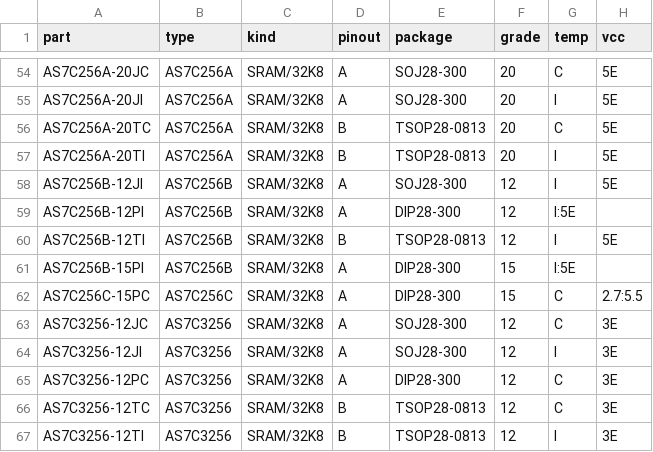
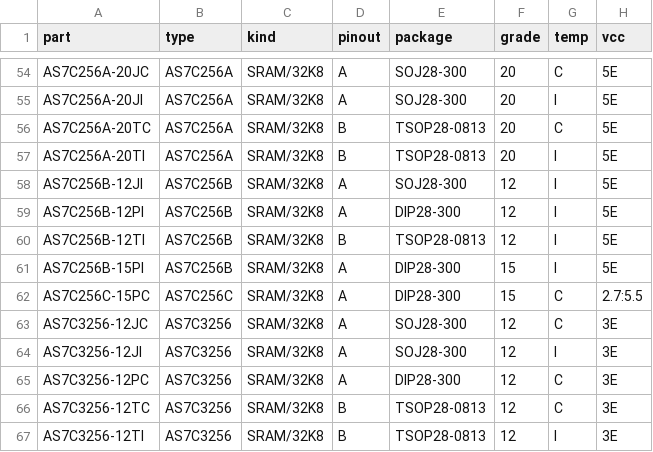
Before and after one commit to ikle/pdp11, a CSV file: db/pinout/SRAM/index.csv, drawn as a sheet; only a part is shown, gaps mark what is left out.

Commit message:
db/pinout/SRAM: fix typos in index

```diff
--- a/db/pinout/SRAM/index.csv
+++ b/db/pinout/SRAM/index.csv
@@ -58,5 +58,5 @@ AS7C256A-20TI,AS7C256A,SRAM/32K8,B,TSOP28-0813,20,I,5E
 AS7C256B-12JI,AS7C256B,SRAM/32K8,A,SOJ28-300,12,I,5E
-AS7C256B-12PI,AS7C256B,SRAM/32K8,A,DIP28-300,12,I:5E
+AS7C256B-12PI,AS7C256B,SRAM/32K8,A,DIP28-300,12,I,5E
 AS7C256B-12TI,AS7C256B,SRAM/32K8,B,TSOP28-0813,12,I,5E
-AS7C256B-15PI,AS7C256B,SRAM/32K8,A,DIP28-300,15,I:5E
+AS7C256B-15PI,AS7C256B,SRAM/32K8,A,DIP28-300,15,I,5E
 AS7C256C-15PC,AS7C256C,SRAM/32K8,A,DIP28-300,15,C,2.7:5.5
```
